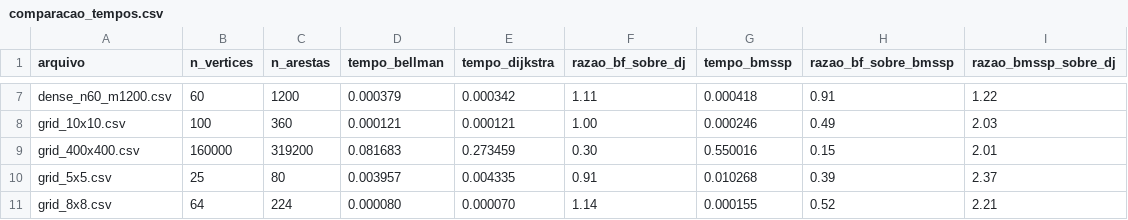
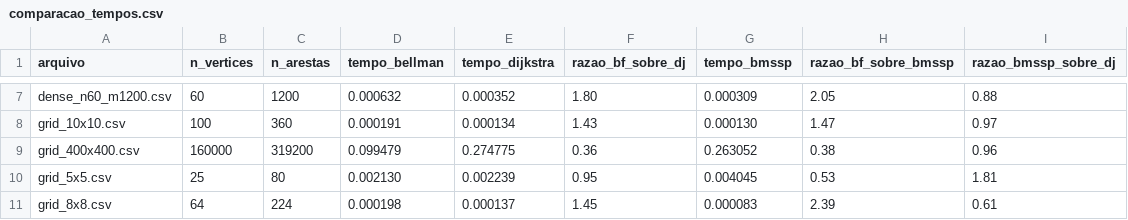
Before and after one commit to luiscrjr/APA, a CSV file: comparacao_tempos.csv, drawn as a sheet; only a part is shown, gaps mark what is left out; the diff covers the shown part only; the diff names each change by its address in the sheet, - before the commit and + after, or states it on an @@ line.

Commit message:
Otimização do BMSSP

```diff
--- a/comparacao_tempos.csv
+++ b/comparacao_tempos.csv
-D7 (tempo_bellman): 0.000379
+D7 (tempo_bellman): 0.000632
-E7 (tempo_dijkstra): 0.000342
+E7 (tempo_dijkstra): 0.000352
-F7 (razao_bf_sobre_dj): 1.11
+F7 (razao_bf_sobre_dj): 1.80
-G7 (tempo_bmssp): 0.000418
+G7 (tempo_bmssp): 0.000309
-H7 (razao_bf_sobre_bmssp): 0.91
+H7 (razao_bf_sobre_bmssp): 2.05
-I7 (razao_bmssp_sobre_dj): 1.22
+I7 (razao_bmssp_sobre_dj): 0.88
-D8 (tempo_bellman): 0.000121
+D8 (tempo_bellman): 0.000191
-E8 (tempo_dijkstra): 0.000121
+E8 (tempo_dijkstra): 0.000134
-F8 (razao_bf_sobre_dj): 1.00
+F8 (razao_bf_sobre_dj): 1.43
-G8 (tempo_bmssp): 0.000246
+G8 (tempo_bmssp): 0.000130
-H8 (razao_bf_sobre_bmssp): 0.49
+H8 (razao_bf_sobre_bmssp): 1.47
-I8 (razao_bmssp_sobre_dj): 2.03
+I8 (razao_bmssp_sobre_dj): 0.97
-D9 (tempo_bellman): 0.081683
+D9 (tempo_bellman): 0.099479
-E9 (tempo_dijkstra): 0.273459
+E9 (tempo_dijkstra): 0.274775
-F9 (razao_bf_sobre_dj): 0.30
+F9 (razao_bf_sobre_dj): 0.36
-G9 (tempo_bmssp): 0.550016
+G9 (tempo_bmssp): 0.263052
-H9 (razao_bf_sobre_bmssp): 0.15
+H9 (razao_bf_sobre_bmssp): 0.38
-I9 (razao_bmssp_sobre_dj): 2.01
+I9 (razao_bmssp_sobre_dj): 0.96
-D10 (tempo_bellman): 0.003957
+D10 (tempo_bellman): 0.002130
-E10 (tempo_dijkstra): 0.004335
+E10 (tempo_dijkstra): 0.002239
-F10 (razao_bf_sobre_dj): 0.91
+F10 (razao_bf_sobre_dj): 0.95
-G10 (tempo_bmssp): 0.010268
+G10 (tempo_bmssp): 0.004045
-H10 (razao_bf_sobre_bmssp): 0.39
+H10 (razao_bf_sobre_bmssp): 0.53
-I10 (razao_bmssp_sobre_dj): 2.37
+I10 (razao_bmssp_sobre_dj): 1.81
-D11 (tempo_bellman): 0.000080
+D11 (tempo_bellman): 0.000198
-E11 (tempo_dijkstra): 0.000070
+E11 (tempo_dijkstra): 0.000137
-F11 (razao_bf_sobre_dj): 1.14
+F11 (razao_bf_sobre_dj): 1.45
-G11 (tempo_bmssp): 0.000155
+G11 (tempo_bmssp): 0.000083
-H11 (razao_bf_sobre_bmssp): 0.52
+H11 (razao_bf_sobre_bmssp): 2.39
-I11 (razao_bmssp_sobre_dj): 2.21
+I11 (razao_bmssp_sobre_dj): 0.61
```
Also changed, not shown: 66 edited cells elsewhere in this file, results_BMSSP/tempos_BMSSP.csv, results_bellman/tempos_bellman.csv, 2 other files.
